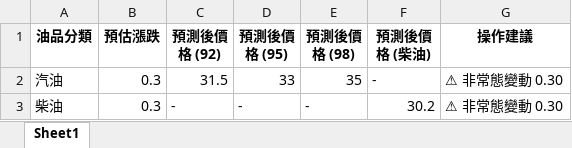
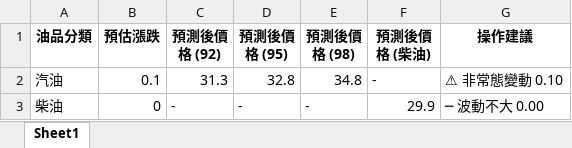
Before and after one commit to t2wqr27-tech/oil-price-prediction, an Excel workbook: 週五精準預測成果/FINAL_DECISION.xlsx, sheet Sheet1, drawn as a sheet; values as stored, in another font and other column widths than the file's, no borders; the diff names each change by its address in the sheet, - before the commit and + after, or states it on an @@ line.

```diff
--- a/週五精準預測成果/FINAL_DECISION.xlsx (sheet Sheet1)
+++ b/週五精準預測成果/FINAL_DECISION.xlsx (sheet Sheet1)
-B2 (預估漲跌): 0.3
+B2 (預估漲跌): 0.1
-C2 (預測後價格 (92)): 31.5
+C2 (預測後價格 (92)): 31.3
-D2 (預測後價格 (95)): 33
+D2 (預測後價格 (95)): 32.8
-E2 (預測後價格 (98)): 35
+E2 (預測後價格 (98)): 34.8
-G2 (操作建議): ⚠ 非常態變動 0.30
+G2 (操作建議): ⚠ 非常態變動 0.10
-B3 (預估漲跌): 0.3
+B3 (預估漲跌): 0
-F3 (預測後價格 (柴油)): 30.2
+F3 (預測後價格 (柴油)): 29.9
-G3 (操作建議): ⚠ 非常態變動 0.30
+G3 (操作建議): ─ 波動不大 0.00
```
Also changed, not shown: data/features_realtime.xlsx, 週五精準預測成果/FINAL_DECISION_RAW.xlsx, 19 other files.
